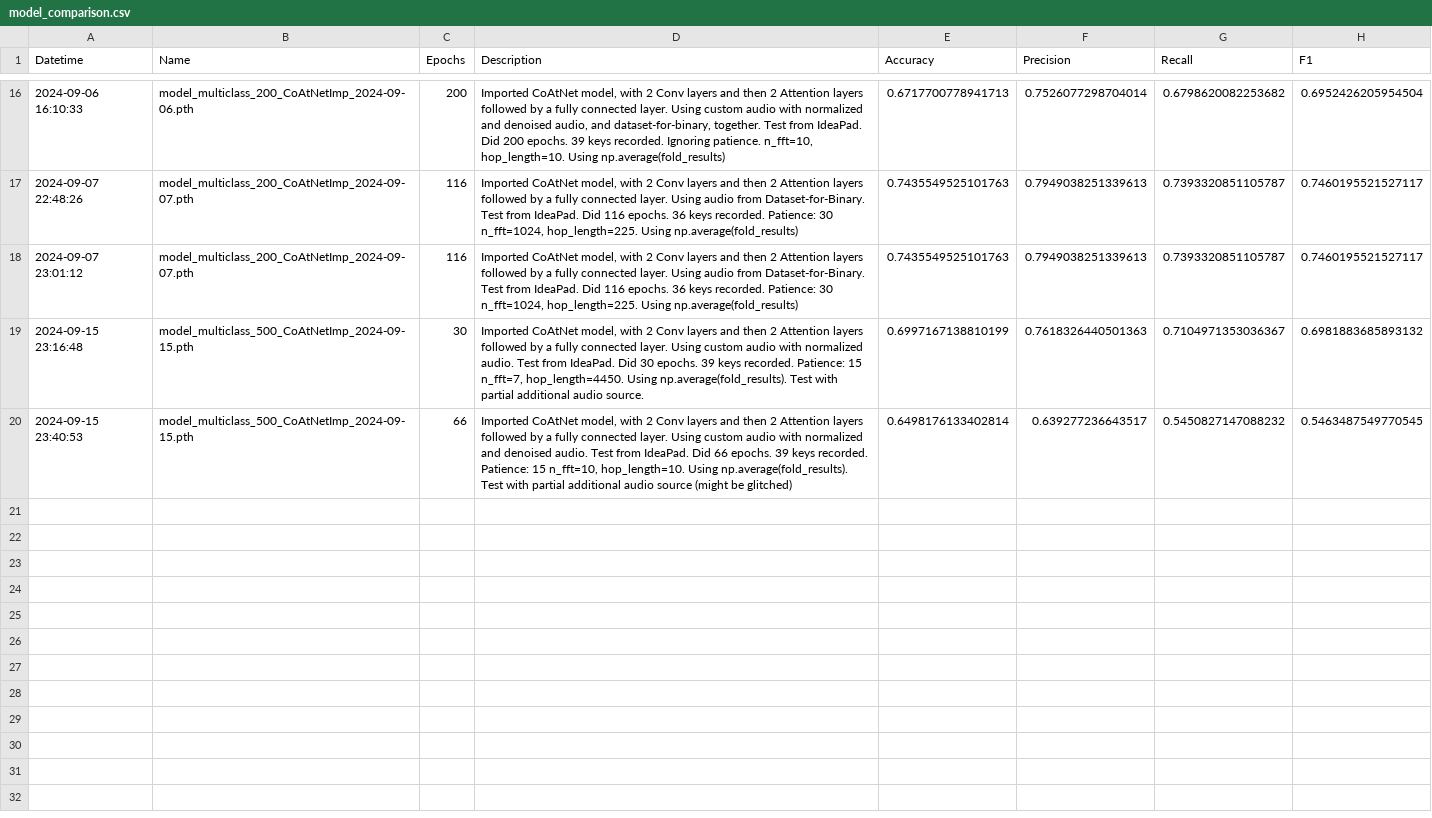
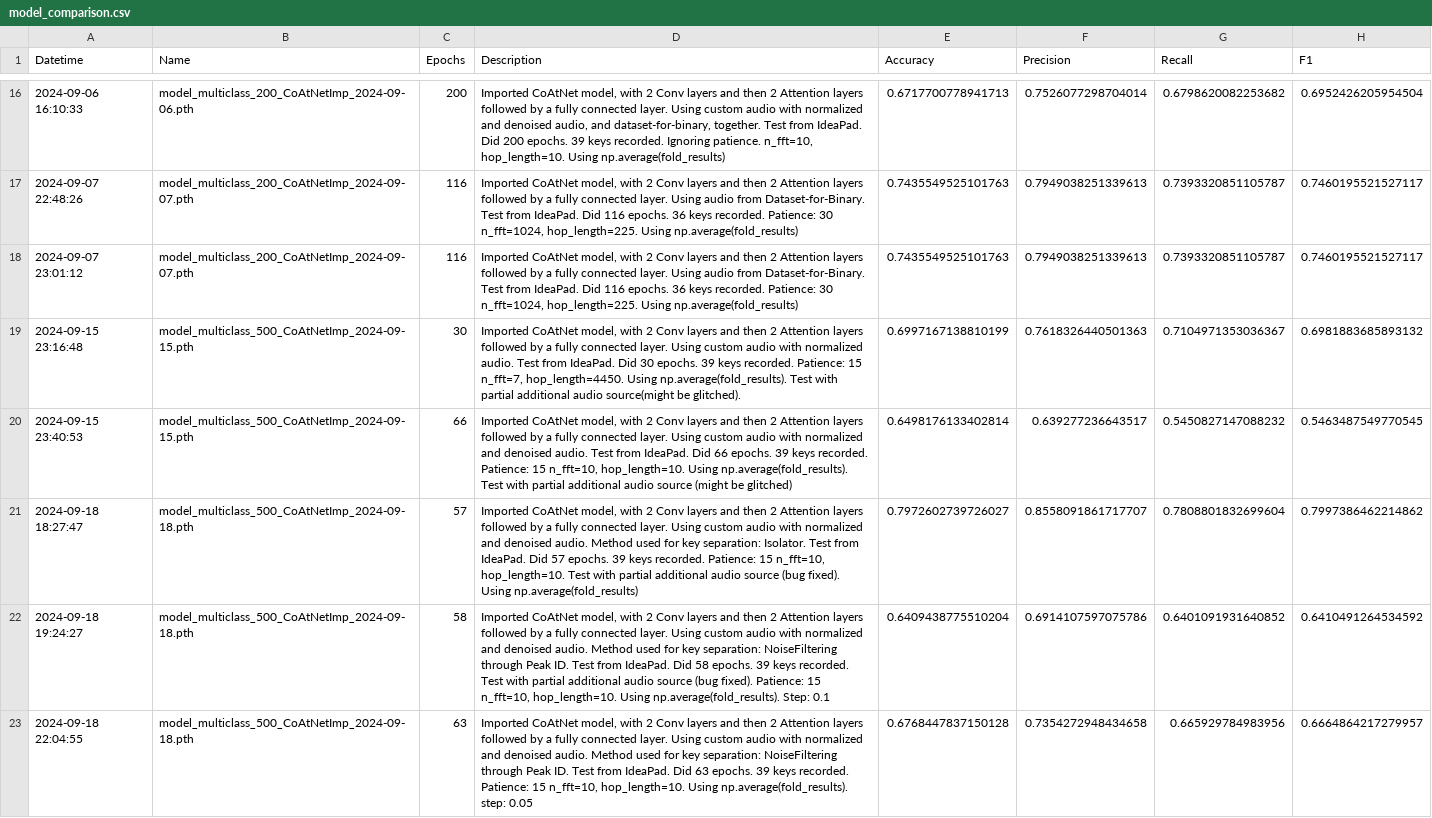
Before and after one commit to blondiedies/Binary-class, a CSV file: model_comparison.csv, drawn as a sheet; only a part is shown, gaps mark what is left out.

Commit message:
misery, digo, updated TryingHybridCNN-CustomAudio to use NoiseFilter.py as one of its options

```diff
--- a/model_comparison.csv
+++ b/model_comparison.csv
@@ -18,3 +18,6 @@ Datetime,Name,Epochs,Description,Accuracy,Precision,Recall,F1
 2024-09-07 23:01:12,model_multiclass_200_CoAtNetImp_2024-09-07.pth,116,"Imported CoAtNet model, with 2 Conv layers and then 2 Attention layers followed by a fully connected layer. Using audio from Dataset-for-Binary. Test from IdeaPad. Did 116 epochs. 36 keys recorded. Patience: 30 n_fft=1024, hop_length=225. Using np.average(fold_results)",0.7435549525101763,0.7949038251339613,0.7393320851105787,0.7460195521527117
-2024-09-15 23:16:48,model_multiclass_500_CoAtNetImp_2024-09-15.pth,30,"Imported CoAtNet model, with 2 Conv layers and then 2 Attention layers followed by a fully connected layer. Using custom audio with normalized audio. Test from IdeaPad. Did 30 epochs. 39 keys recorded. Patience: 15 n_fft=7, hop_length=4450. Using np.average(fold_results). Test with partial additional audio source.",0.6997167138810199,0.7618326440501363,0.7104971353036367,0.6981883685893132
+2024-09-15 23:16:48,model_multiclass_500_CoAtNetImp_2024-09-15.pth,30,"Imported CoAtNet model, with 2 Conv layers and then 2 Attention layers followed by a fully connected layer. Using custom audio with normalized audio. Test from IdeaPad. Did 30 epochs. 39 keys recorded. Patience: 15 n_fft=7, hop_length=4450. Using np.average(fold_results). Test with partial additional audio source(might be glitched).",0.6997167138810199,0.7618326440501363,0.7104971353036367,0.6981883685893132
 2024-09-15 23:40:53,model_multiclass_500_CoAtNetImp_2024-09-15.pth,66,"Imported CoAtNet model, with 2 Conv layers and then 2 Attention layers followed by a fully connected layer. Using custom audio with normalized and denoised audio. Test from IdeaPad. Did 66 epochs. 39 keys recorded. Patience: 15 n_fft=10, hop_length=10. Using np.average(fold_results). Test with partial additional audio source (might be glitched)",0.6498176133402814,0.639277236643517,0.5450827147088232,0.5463487549770545
+2024-09-18 18:27:47,model_multiclass_500_CoAtNetImp_2024-09-18.pth,57,"Imported CoAtNet model, with 2 Conv layers and then 2 Attention layers followed by a fully connected layer. Using custom audio with normalized and denoised audio. Method used for key separation: Isolator. Test from IdeaPad. Did 57 epochs. 39 keys recorded. Patience: 15 n_fft=10, hop_length=10. Test with partial additional audio source (bug fixed). Using np.average(fold_results)",0.7972602739726027,0.8558091861717707,0.7808801832699604,0.7997386462214862
+2024-09-18 19:24:27,model_multiclass_500_CoAtNetImp_2024-09-18.pth,58,"Imported CoAtNet model, with 2 Conv layers and then 2 Attention layers followed by a fully connected layer. Using custom audio with normalized and denoised audio. Method used for key separation: NoiseFiltering through Peak ID. Test from IdeaPad. Did 58 epochs. 39 keys recorded. Test with partial additional audio source (bug fixed). Patience: 15 n_fft=10, hop_length=10. Using np.average(fold_results). Step: 0.1",0.6409438775510204,0.6914107597075786,0.6401091931640852,0.6410491264534592
+2024-09-18 22:04:55,model_multiclass_500_CoAtNetImp_2024-09-18.pth,63,"Imported CoAtNet model, with 2 Conv layers and then 2 Attention layers followed by a fully connected layer. Using custom audio with normalized and denoised audio. Method used for key separation: NoiseFiltering through Peak ID. Test from IdeaPad. Did 63 epochs. 39 keys recorded. Patience: 15 n_fft=10, hop_length=10. Using np.average(fold_results). step: 0.05",0.6768447837150128,0.7354272948434658,0.665929784983956,0.6664864217279957
```
Also changed, not shown: 4 other files.
